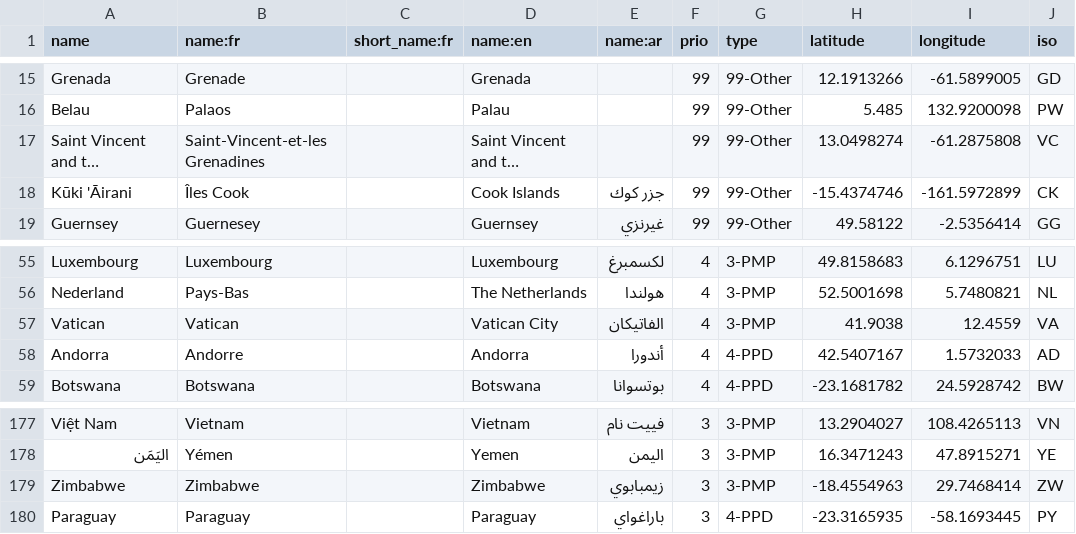
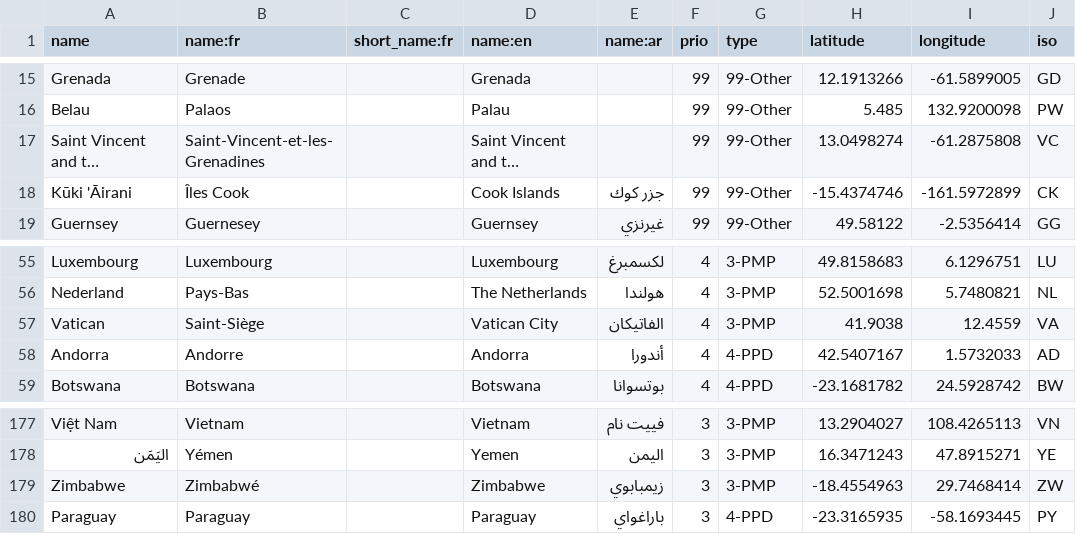
Before and after one commit to tilery/pianoforte, a CSV file: data/country.csv, drawn as a sheet; only a part is shown, gaps mark what is left out; long unchanged cells end in …; the diff names each change by its address in the sheet, - before the commit and + after, or states it on an @@ line.

Commit message:
typo

```diff
--- a/data/country.csv
+++ b/data/country.csv
-B17 (name:fr): Saint-Vincent-et-les Grenadines
+B17 (name:fr): Saint-Vincent-et-les-Grenadines
-B57 (name:fr): Vatican
+B57 (name:fr): Saint-Siège
-B179 (name:fr): Zimbabwe
+B179 (name:fr): Zimbabwé
```
